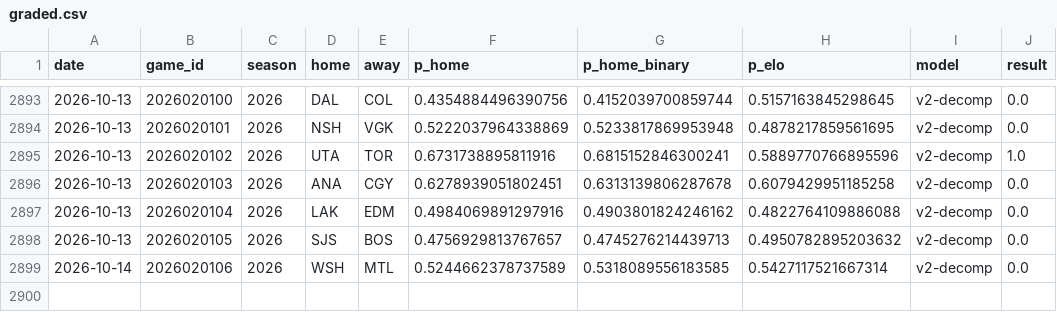
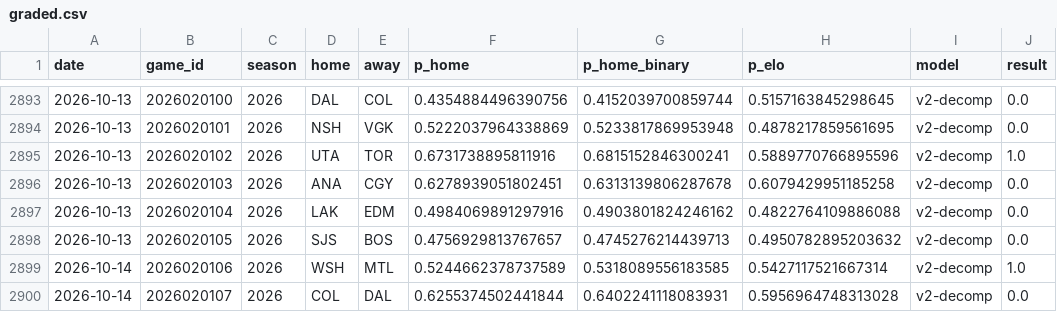
Before and after one commit to azcal/mbm-nhl, a CSV file: logs/graded.csv, drawn as a sheet; only a part is shown, gaps mark what is left out.

```diff
--- a/logs/graded.csv
+++ b/logs/graded.csv
@@ -2898,2 +2898,3 @@ date,game_id,season,home,away,p_home,p_home_binary,p_elo,model,result
 2026-10-13,2026020105,2026,SJS,BOS,0.4756929813767657,0.4745276214439713,0.4950782895203632,v2-decomp,0.0
-2026-10-14,2026020106,2026,WSH,MTL,0.5244662378737589,0.5318089556183585,0.5427117521667314,v2-decomp,0.0
+2026-10-14,2026020106,2026,WSH,MTL,0.5244662378737589,0.5318089556183585,0.5427117521667314,v2-decomp,1.0
+2026-10-14,2026020107,2026,COL,DAL,0.6255374502441844,0.6402241118083931,0.5956964748313028,v2-decomp,0.0
```
Also changed, not shown: data/games.csv, logs/predictions.csv, 3 other files.
